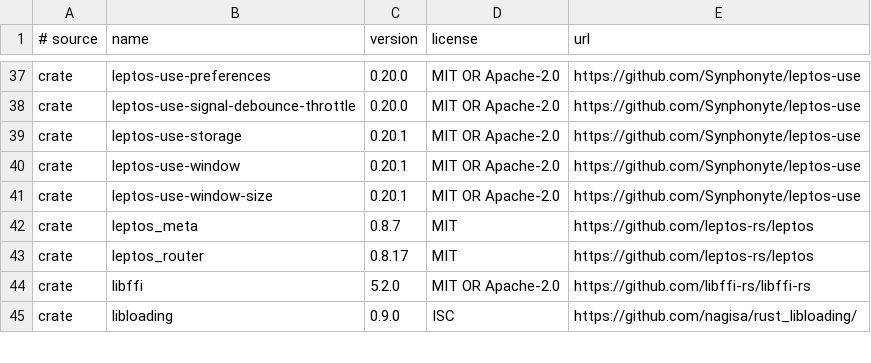
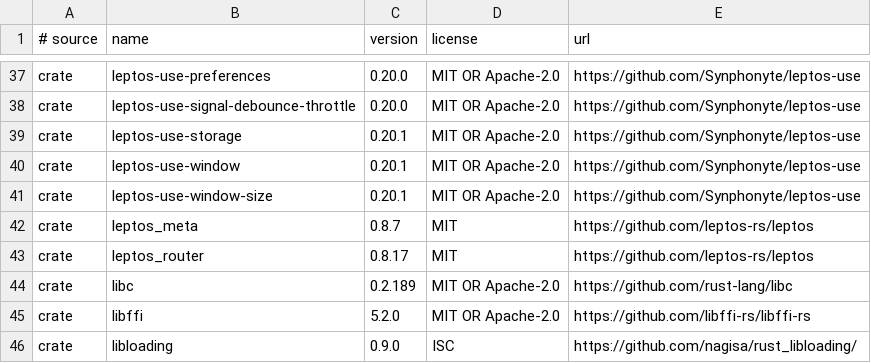
Before and after one commit to heinthanth/zaka, a TSV file: website/zaka_web_ui_common/src/credits/projects.tsv, drawn as a sheet; only a part is shown, gaps mark what is left out.

```diff
--- a/website/zaka_web_ui_common/src/credits/projects.tsv
+++ b/website/zaka_web_ui_common/src/credits/projects.tsv
@@ -43,2 +43,3 @@ crate	leptos_meta	0.8.7	MIT	https://github.com/leptos-rs/leptos
 crate	leptos_router	0.8.17	MIT	https://github.com/leptos-rs/leptos
+crate	libc	0.2.189	MIT OR Apache-2.0	https://github.com/rust-lang/libc
 crate	libffi	5.2.0	MIT OR Apache-2.0	https://github.com/libffi-rs/libffi-rs
```
Also changed, not shown: 23 other files.
